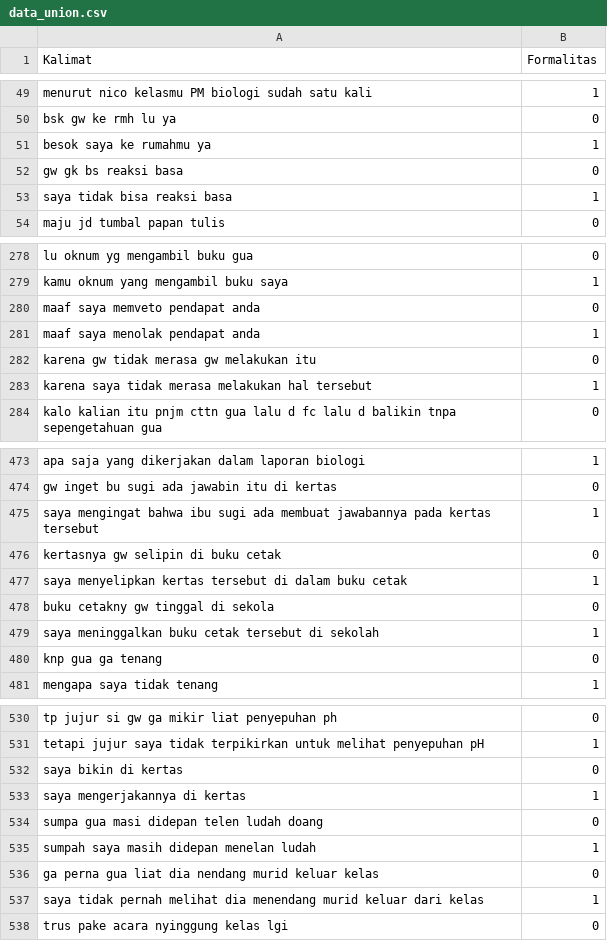
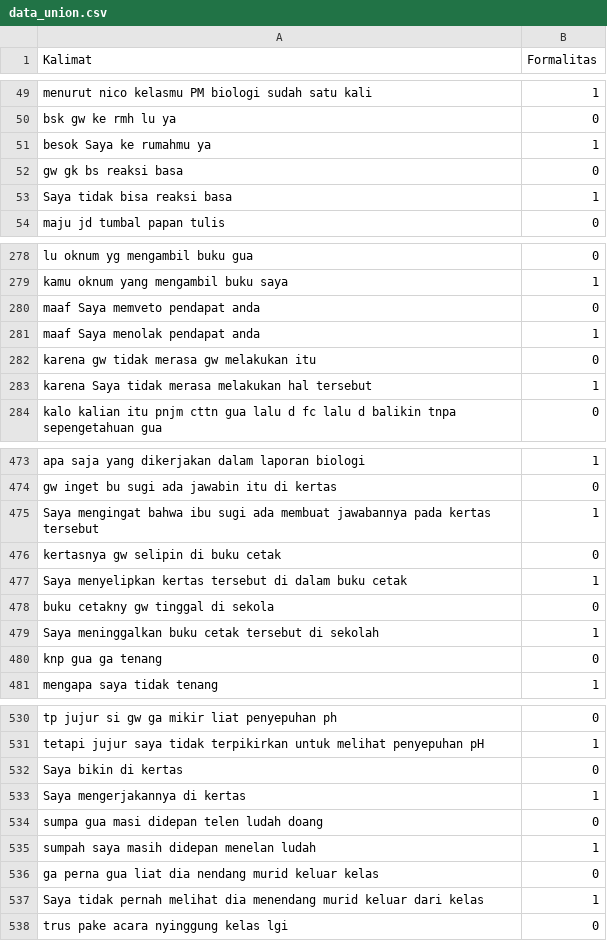
Before and after one commit to ukayaj620/Katalis, a CSV file: dataset/Old_Dataset/data_union.csv, drawn as a sheet; only a part is shown, gaps mark what is left out; the diff covers the shown part only.

```diff
--- a/dataset/Old_Dataset/data_union.csv
+++ b/dataset/Old_Dataset/data_union.csv
@@ -50,5 +50,5 @@ menurut nico kelasmu PM biologi sudah satu kali,1
 bsk gw ke rmh lu ya,0
-besok saya ke rumahmu ya,1
+besok Saya ke rumahmu ya,1
 gw gk bs reaksi basa,0
-saya tidak bisa reaksi basa,1
+Saya tidak bisa reaksi basa,1
 maju jd tumbal papan tulis,0
@@ -279,6 +279,6 @@ lu oknum yg mengambil buku gua,0
 kamu oknum yang mengambil buku saya,1
-maaf saya memveto pendapat anda,0
-maaf saya menolak pendapat anda,1
+maaf Saya memveto pendapat anda,0
+maaf Saya menolak pendapat anda,1
 karena gw tidak merasa gw melakukan itu,0
-karena saya tidak merasa melakukan hal tersebut,1
+karena Saya tidak merasa melakukan hal tersebut,1
 kalo kalian itu pnjm cttn gua lalu d fc lalu d balikin tnpa sepengetahuan gua,0
@@ -474,7 +474,7 @@ apa saja yang dikerjakan dalam laporan biologi,1
 gw inget bu sugi ada jawabin itu di kertas,0
-saya mengingat bahwa ibu sugi ada membuat jawabannya pada kertas tersebut,1
+Saya mengingat bahwa ibu sugi ada membuat jawabannya pada kertas tersebut,1
 kertasnya gw selipin di buku cetak,0
-saya menyelipkan kertas tersebut di dalam buku cetak,1
+Saya menyelipkan kertas tersebut di dalam buku cetak,1
 buku cetakny gw tinggal di sekola,0
-saya meninggalkan buku cetak tersebut di sekolah,1
+Saya meninggalkan buku cetak tersebut di sekolah,1
 knp gua ga tenang,0
@@ -531,4 +531,4 @@ tp jujur si gw ga mikir liat penyepuhan ph ,0
 tetapi jujur saya tidak terpikirkan untuk melihat penyepuhan pH,1
-saya bikin di kertas,0
-saya mengerjakannya di kertas,1
+Saya bikin di kertas,0
+Saya mengerjakannya di kertas,1
 sumpa gua masi didepan telen ludah doang ,0
@@ -536,3 +536,3 @@ sumpah saya masih didepan menelan ludah,1
 ga perna gua liat dia nendang murid keluar kelas,0
-saya tidak pernah melihat dia menendang murid keluar dari kelas,1
+Saya tidak pernah melihat dia menendang murid keluar dari kelas,1
 trus pake acara nyinggung kelas lgi,0
```
Also changed, not shown: 53 edited cells elsewhere in this file, 3 other files.
